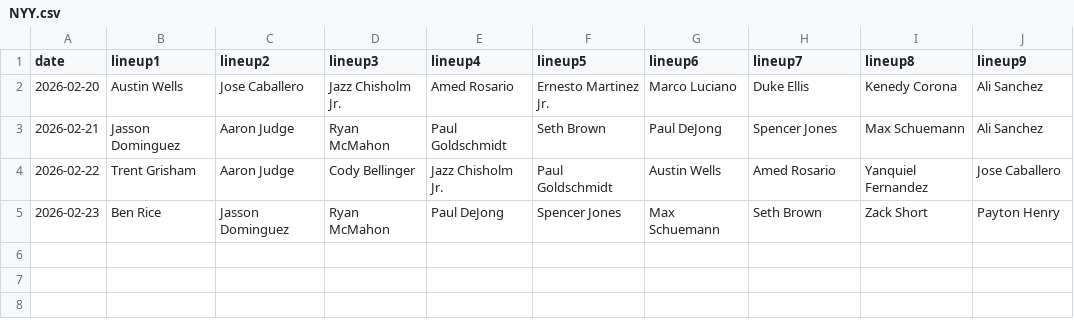
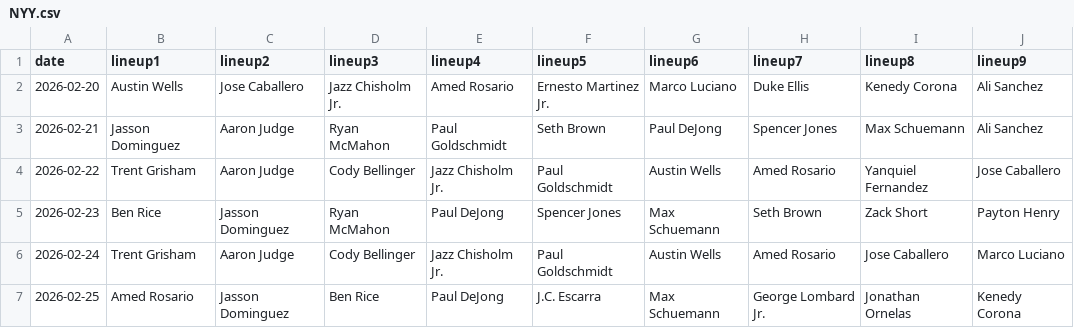
Before and after one commit to fantasy-toolz/batting-order, a CSV file: data/Preseason/2026/NYY.csv, drawn as a sheet.

```diff
--- a/data/Preseason/2026/NYY.csv
+++ b/data/Preseason/2026/NYY.csv
@@ -5 +5,3 @@ date,lineup1,lineup2,lineup3,lineup4,lineup5,lineup6,lineup7,lineup8,lineup9,
 2026-02-23, Ben Rice, Jasson Dominguez, Ryan McMahon, Paul DeJong, Spencer Jones, Max Schuemann, Seth Brown, Zack Short, Payton Henry,
+2026-02-24, Trent Grisham, Aaron Judge, Cody Bellinger, Jazz Chisholm Jr., Paul Goldschmidt, Austin Wells, Amed Rosario, Jose Caballero, Marco Luciano,
+2026-02-25, Amed Rosario, Jasson Dominguez, Ben Rice, Paul DeJong, J.C. Escarra, Max Schuemann, George Lombard Jr., Jonathan Ornelas, Kenedy Corona,
```
Also changed, not shown: data/Preseason/2026/BAL.csv, data/Preseason/2026/BOS.csv, 21 other files.
